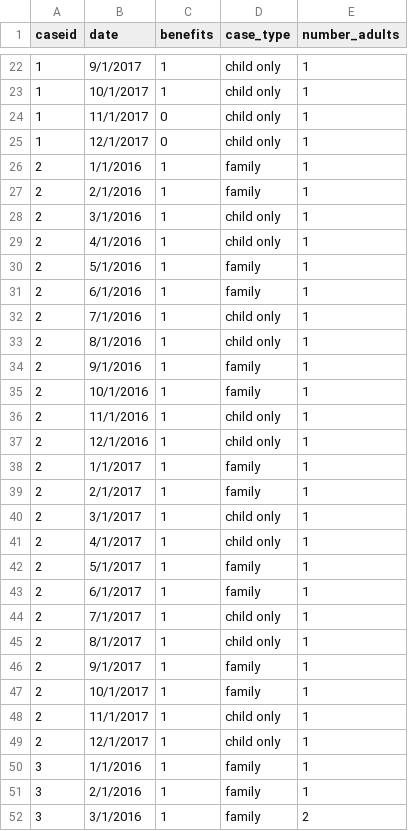
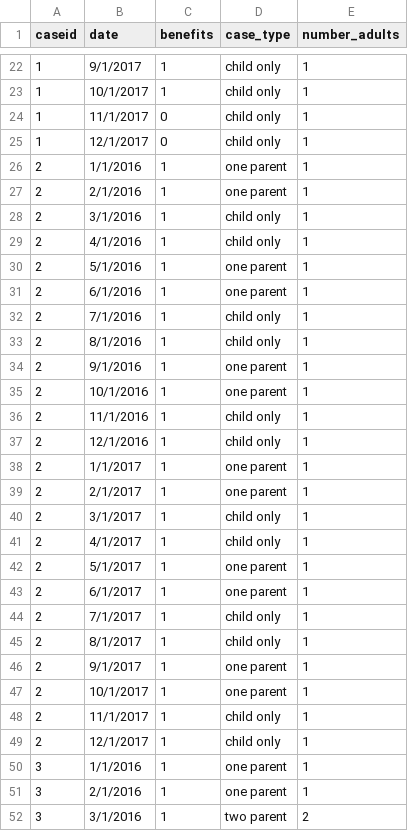
Before and after one commit to chapinhall/FSSDC, a CSV file: create_spells/r_test_data/input.csv, drawn as a sheet; only a part is shown, gaps mark what is left out; the diff covers the shown part only.

Commit message:
Correct number_adults and case_type values in input.csv

```diff
--- a/create_spells/r_test_data/input.csv
+++ b/create_spells/r_test_data/input.csv
@@ -25,28 +25,28 @@ caseid,date,benefits,case_type,number_adults
 1,12/1/2017,0,child only,1
-2,1/1/2016,1,family,1
-2,2/1/2016,1,family,1
+2,1/1/2016,1,one parent,1
+2,2/1/2016,1,one parent,1
 2,3/1/2016,1,child only ,1
 2,4/1/2016,1,child only ,1
-2,5/1/2016,1,family,1
-2,6/1/2016,1,family,1
+2,5/1/2016,1,one parent,1
+2,6/1/2016,1,one parent,1
 2,7/1/2016,1,child only ,1
 2,8/1/2016,1,child only ,1
-2,9/1/2016,1,family,1
-2,10/1/2016,1,family,1
+2,9/1/2016,1,one parent,1
+2,10/1/2016,1,one parent,1
 2,11/1/2016,1,child only ,1
 2,12/1/2016,1,child only ,1
-2,1/1/2017,1,family,1
-2,2/1/2017,1,family,1
+2,1/1/2017,1,one parent,1
+2,2/1/2017,1,one parent,1
 2,3/1/2017,1,child only ,1
 2,4/1/2017,1,child only ,1
-2,5/1/2017,1,family,1
-2,6/1/2017,1,family,1
+2,5/1/2017,1,one parent,1
+2,6/1/2017,1,one parent,1
 2,7/1/2017,1,child only ,1
 2,8/1/2017,1,child only ,1
-2,9/1/2017,1,family,1
-2,10/1/2017,1,family,1
+2,9/1/2017,1,one parent,1
+2,10/1/2017,1,one parent,1
 2,11/1/2017,1,child only ,1
 2,12/1/2017,1,child only ,1
-3,1/1/2016,1,family,1
-3,2/1/2016,1,family,1
-3,3/1/2016,1,family,2
+3,1/1/2016,1,one parent,1
+3,2/1/2016,1,one parent,1
+3,3/1/2016,1,two parent,2
```
Also changed, not shown: 21 edited cells elsewhere in this file.
